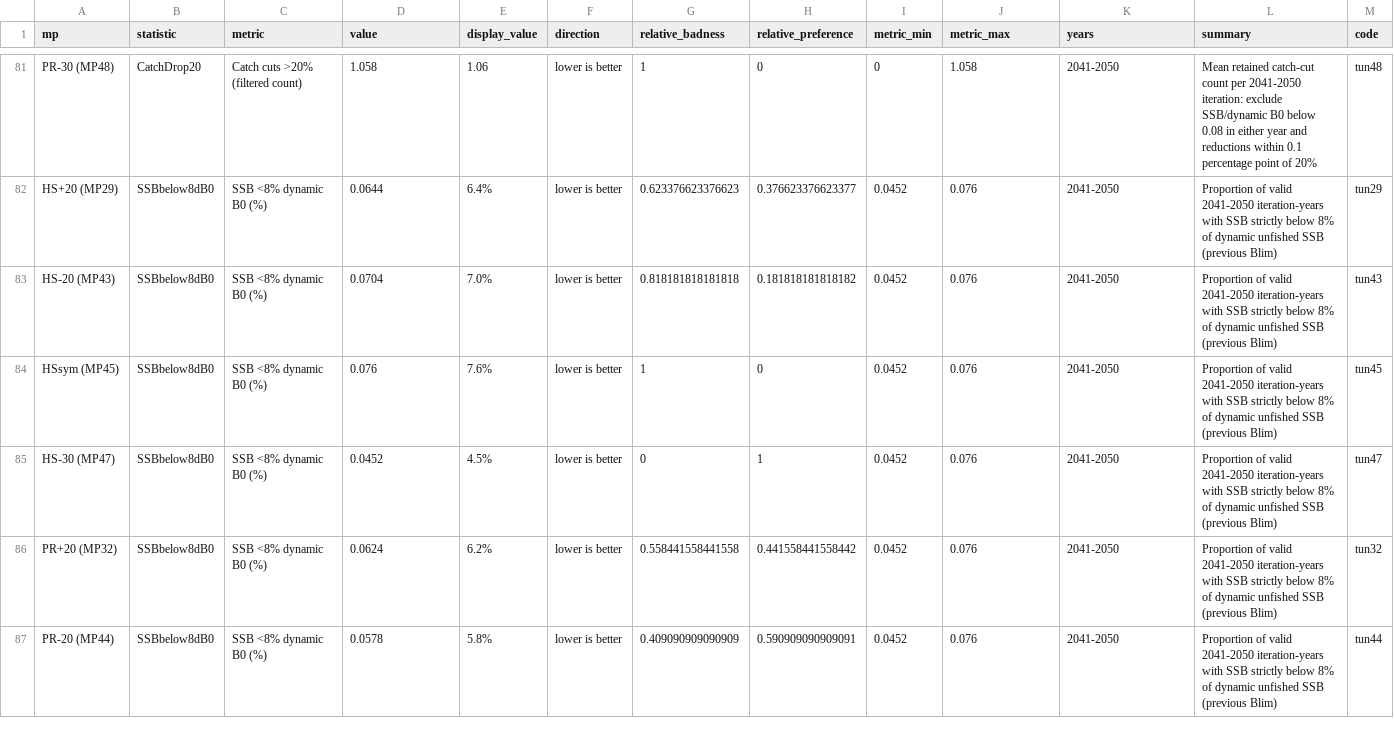
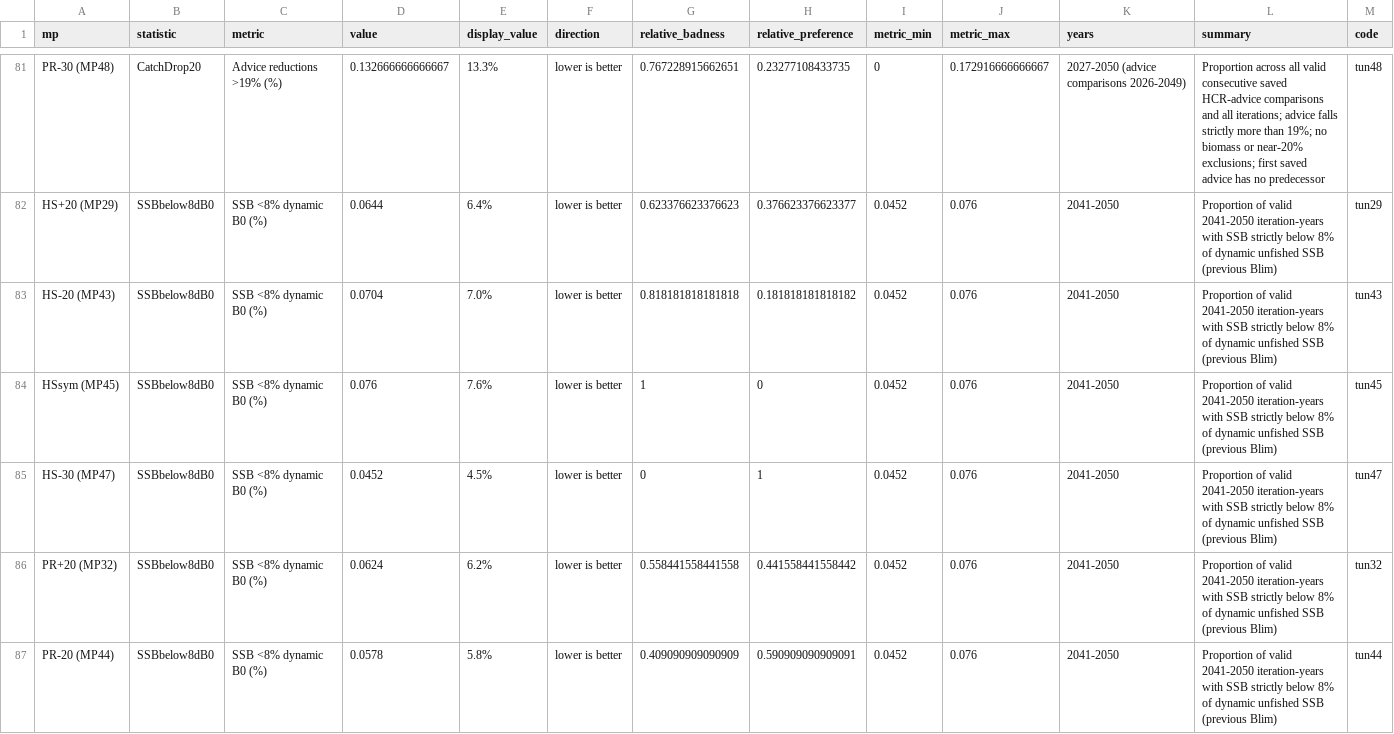
Before and after one commit to SPRFMO/SC14_JM, a CSV file: docs/papers/cmp-screening-2026/all-cmp-quilt-values.csv, drawn as a sheet; only a part is shown, gaps mark what is left out; the diff covers the shown part only; the diff names each change by its address in the sheet, - before the commit and + after, or states it on an @@ line.

Commit message:
Measure advice reductions over all saved years and iterations

```diff
--- a/docs/papers/cmp-screening-2026/all-cmp-quilt-values.csv
+++ b/docs/papers/cmp-screening-2026/all-cmp-quilt-values.csv
-C81 (metric): Catch cuts >20% (filtered count)
+C81 (metric): Advice reductions >19% (%)
-D81 (value): 1.058
+D81 (value): 0.132666666666667
-E81 (display_value): 1.06
+E81 (display_value): 13.3%
-G81 (relative_badness): 1
+G81 (relative_badness): 0.767228915662651
-H81 (relative_preference): 0
+H81 (relative_preference): 0.23277108433735
-J81 (metric_max): 1.058
+J81 (metric_max): 0.172916666666667
-K81 (years): 2041-2050
+K81 (years): 2027-2050 (advice comparisons 2026-2049)
-L81 (summary): Mean retained catch-cut count per 2041-2050 iteration: exclude SSB/dynamic B0 below 0.08 in either year and reductions within 0.1 percentage point of 20%
+L81 (summary): Proportion across all valid consecutive saved HCR-advice comparisons and all iterations; advice falls strictly more than 19%; no biomass or near-20% exclusions; first saved advice has no predecessor
```
Also changed, not shown: 3 added rows, 3 removed rows and 23 edited cells elsewhere in this file, docs/papers/cmp-screening-2026/fixed-catch-scorecard.csv, docs/papers/cmp-screening-2026/screening.csv, 28 other files.
